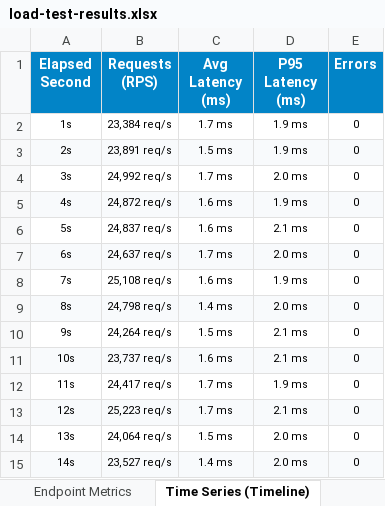
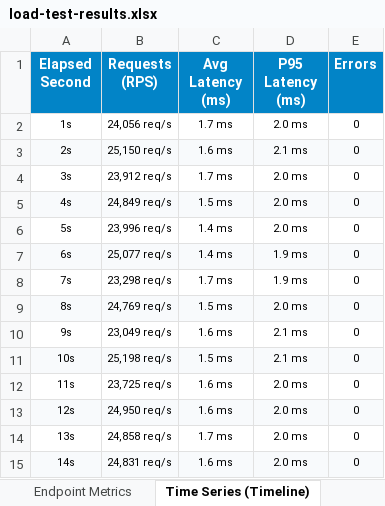
Before and after one commit to sowganthikaelangovan/securewayapp, an Excel workbook: load-tests/load-test-results.xlsx, sheet Time Series (Timeline), drawn as a sheet; only a part is shown; values as stored, in another font and other column widths than the file's, no borders; the diff covers the shown part only; the diff names each change by its address in the sheet, - before the commit and + after, or states it on an @@ line.

```diff
--- a/load-tests/load-test-results.xlsx (sheet Time Series (Timeline))
+++ b/load-tests/load-test-results.xlsx (sheet Time Series (Timeline))
-B2 (Requests (RPS)): 23,384 req/s
+B2 (Requests (RPS)): 24,056 req/s
-D2 (P95 Latency (ms)): 1.9 ms
+D2 (P95 Latency (ms)): 2.0 ms
-B3 (Requests (RPS)): 23,891 req/s
+B3 (Requests (RPS)): 25,150 req/s
-C3 (Avg Latency (ms)): 1.5 ms
+C3 (Avg Latency (ms)): 1.6 ms
-D3 (P95 Latency (ms)): 1.9 ms
+D3 (P95 Latency (ms)): 2.1 ms
-B4 (Requests (RPS)): 24,992 req/s
+B4 (Requests (RPS)): 23,912 req/s
-B5 (Requests (RPS)): 24,872 req/s
+B5 (Requests (RPS)): 24,849 req/s
-C5 (Avg Latency (ms)): 1.6 ms
+C5 (Avg Latency (ms)): 1.5 ms
-D5 (P95 Latency (ms)): 1.9 ms
+D5 (P95 Latency (ms)): 2.0 ms
-B6 (Requests (RPS)): 24,837 req/s
+B6 (Requests (RPS)): 23,996 req/s
-C6 (Avg Latency (ms)): 1.6 ms
+C6 (Avg Latency (ms)): 1.4 ms
-D6 (P95 Latency (ms)): 2.1 ms
+D6 (P95 Latency (ms)): 2.0 ms
-B7 (Requests (RPS)): 24,637 req/s
+B7 (Requests (RPS)): 25,077 req/s
-C7 (Avg Latency (ms)): 1.7 ms
+C7 (Avg Latency (ms)): 1.4 ms
-D7 (P95 Latency (ms)): 2.0 ms
+D7 (P95 Latency (ms)): 1.9 ms
-B8 (Requests (RPS)): 25,108 req/s
+B8 (Requests (RPS)): 23,298 req/s
-C8 (Avg Latency (ms)): 1.6 ms
+C8 (Avg Latency (ms)): 1.7 ms
-B9 (Requests (RPS)): 24,798 req/s
+B9 (Requests (RPS)): 24,769 req/s
-C9 (Avg Latency (ms)): 1.4 ms
+C9 (Avg Latency (ms)): 1.5 ms
-B10 (Requests (RPS)): 24,264 req/s
+B10 (Requests (RPS)): 23,049 req/s
-C10 (Avg Latency (ms)): 1.5 ms
+C10 (Avg Latency (ms)): 1.6 ms
-B11 (Requests (RPS)): 23,737 req/s
+B11 (Requests (RPS)): 25,198 req/s
-C11 (Avg Latency (ms)): 1.6 ms
+C11 (Avg Latency (ms)): 1.5 ms
-B12 (Requests (RPS)): 24,417 req/s
+B12 (Requests (RPS)): 23,725 req/s
-C12:C13 (Avg Latency (ms)): 1.7 ms
+C12:C13 (Avg Latency (ms)): 1.6 ms
-D12 (P95 Latency (ms)): 1.9 ms
+D12 (P95 Latency (ms)): 2.0 ms
-B13 (Requests (RPS)): 25,223 req/s
+B13 (Requests (RPS)): 24,950 req/s
-D13 (P95 Latency (ms)): 2.1 ms
+D13 (P95 Latency (ms)): 2.0 ms
-B14 (Requests (RPS)): 24,064 req/s
+B14 (Requests (RPS)): 24,858 req/s
-C14 (Avg Latency (ms)): 1.5 ms
+C14 (Avg Latency (ms)): 1.7 ms
-B15 (Requests (RPS)): 23,527 req/s
+B15 (Requests (RPS)): 24,831 req/s
-C15 (Avg Latency (ms)): 1.4 ms
+C15 (Avg Latency (ms)): 1.6 ms
```
Also changed, not shown: 108 edited cells elsewhere in this sheet, sheet Test Details, load-test-results-300-cases.xlsx, load-tests/load-test-cases-300.xlsx, 8 other files.
